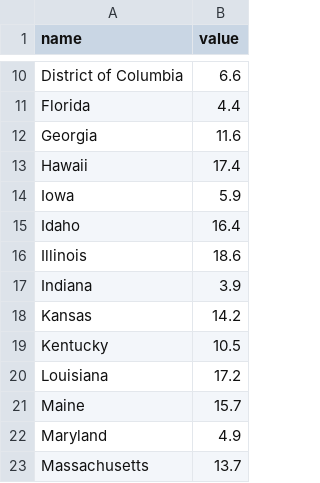
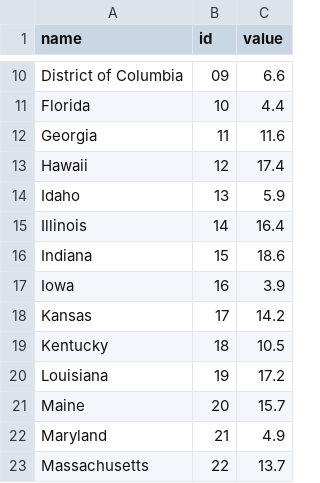
Before and after one commit to dcudzi2/CS416_finalproject, a CSV file: statesdata1.csv, drawn as a sheet; only a part is shown, gaps mark what is left out; removed rows and columns are numbered as before the commit, all else as after; the diff covers the shown part only; the diff names each change by its address in the sheet, - before the commit and + after, or states it on an @@ line.

```diff
--- a/statesdata1.csv
+++ b/statesdata1.csv
+column B (id), rows 10-16: 09 | 10 | 11 | 12 | 13 | 14 | 15; rows 18-23: 17 | 18 | 19 | 20 | 21 | 22
-row 14: Iowa | 5.9
-C14 (value): 16.4
+C14 (value): 5.9
-C15 (value): 18.6
+C15 (value): 16.4
-C16 (value): 3.9
+C16 (value): 18.6
+row 17: Iowa | 16 | 3.9
```
Also changed, not shown: 7 added rows, 7 removed rows and 9 edited cells elsewhere in this file, 1 other file.
